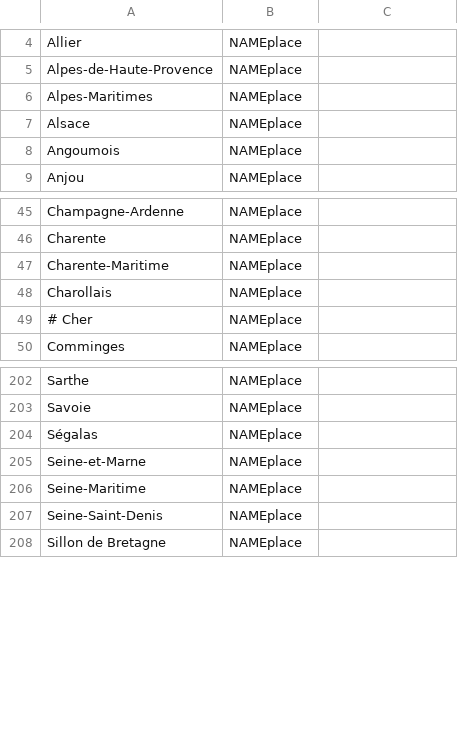
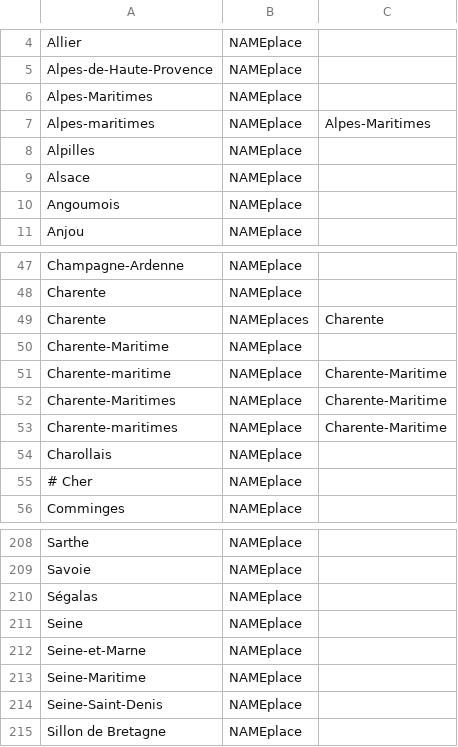
Before and after one commit to oeuvres/alix, a CSV file: java/alix/fr/dic/france.csv, drawn as a sheet; only a part is shown, gaps mark what is left out.

```diff
--- a/java/alix/fr/dic/france.csv
+++ b/java/alix/fr/dic/france.csv
@@ -6,2 +6,4 @@ Alpes-de-Haute-Provence;NAMEplace
 Alpes-Maritimes;NAMEplace
+Alpes-maritimes;NAMEplace;Alpes-Maritimes
+Alpilles;NAMEplace
 Alsace;NAMEplace
@@ -46,3 +48,7 @@ Champagne-Ardenne;NAMEplace
 Charente;NAMEplace
+Charente;NAMEplaces;Charente
 Charente-Maritime;NAMEplace
+Charente-maritime;NAMEplace;Charente-Maritime
+Charente-Maritimes;NAMEplace;Charente-Maritime
+Charente-maritimes;NAMEplace;Charente-Maritime
 Charollais;NAMEplace
@@ -204,2 +210,3 @@ Savoie;NAMEplace
 Ségalas;NAMEplace
+Seine;NAMEplace
 Seine-et-Marne;NAMEplace
```
Also changed, not shown: java/alix/fr/dic/author.csv, java/alix/fr/dic/brevidot.csv, 13 other files.
